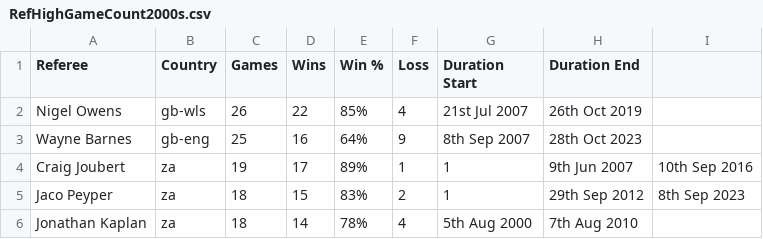
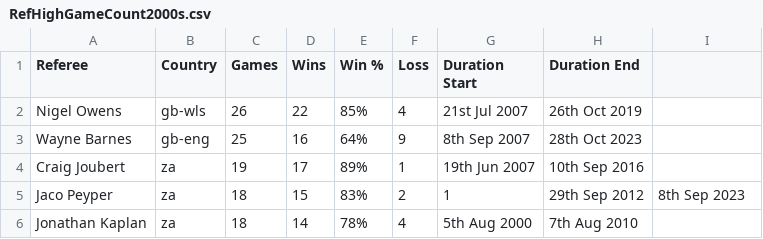
Before and after one commit to youroldmangaming/WayneBarnesBias, a CSV file: RefHighGameCount2000s.csv, drawn as a sheet.

Commit message:
Update RefHighGameCount2000s.csv

```diff
--- a/RefHighGameCount2000s.csv
+++ b/RefHighGameCount2000s.csv
@@ -3,3 +3,3 @@ Nigel Owens,gb-wls,26,22,85%,4,21st Jul 2007,26th Oct 2019
 Wayne Barnes,gb-eng,25,16,64%,9,8th Sep 2007,28th Oct 2023
-Craig Joubert,za,19,17,89%,1,1,9th Jun 2007,10th Sep 2016
+Craig Joubert,za,19,17,89%,1,19th Jun 2007,10th Sep 2016
 Jaco Peyper,za,18,15,83%,2,1,29th Sep 2012,8th Sep 2023
```
